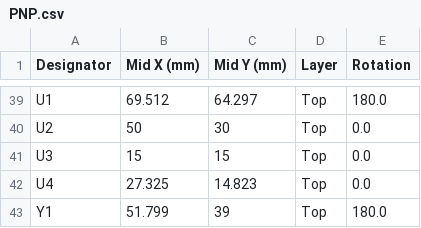
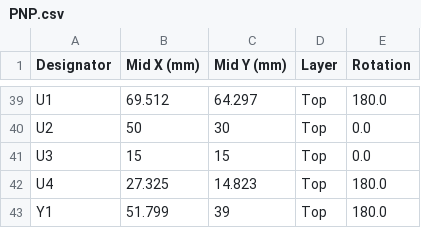
Before and after one commit to I2SenseLab/SBC-F1C200S, a CSV file: Hardware/PNP.csv (was PNP.csv), drawn as a sheet; only a part is shown, gaps mark what is left out.

```diff
--- a/PNP.csv
+++ b/Hardware/PNP.csv
@@ -41,3 +41,3 @@
 "U3","15","15","Top","0.0"
-"U4","27.325","14.823","Top","0.0"
+"U4","27.325","14.823","Top","180.0"
 "Y1","51.799","39","Top","180.0"
```
Also changed, not shown: Hardware/BOM.csv, 9 other files.
